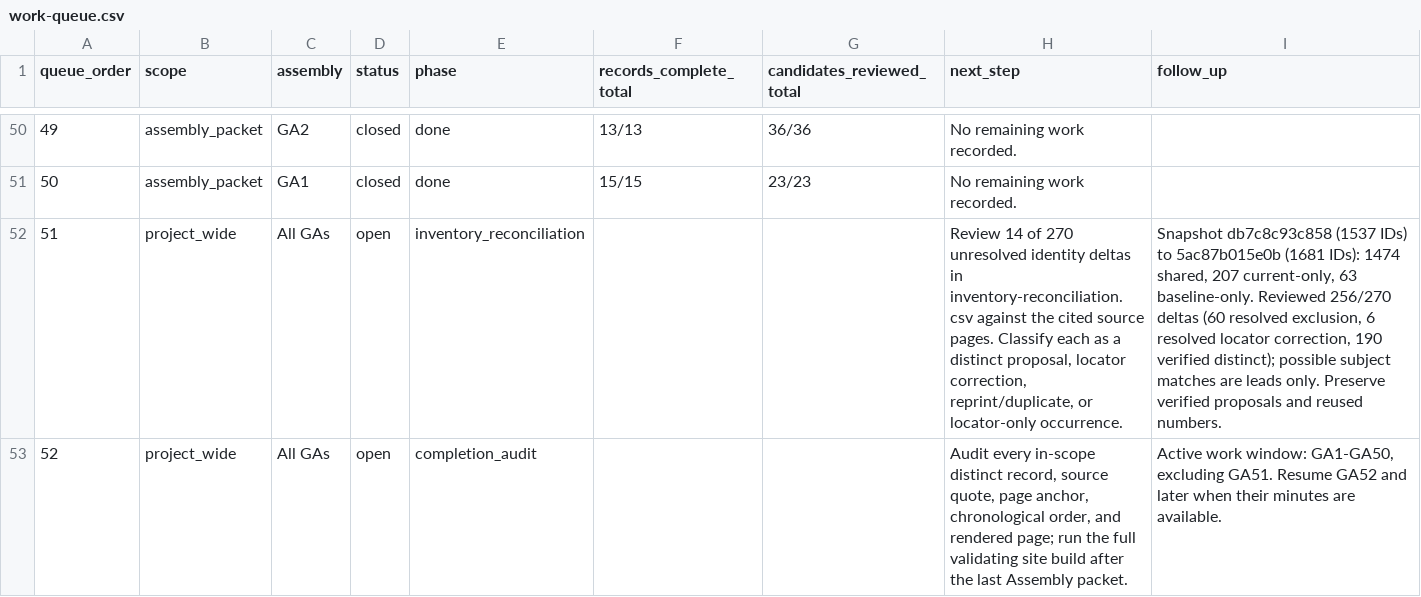
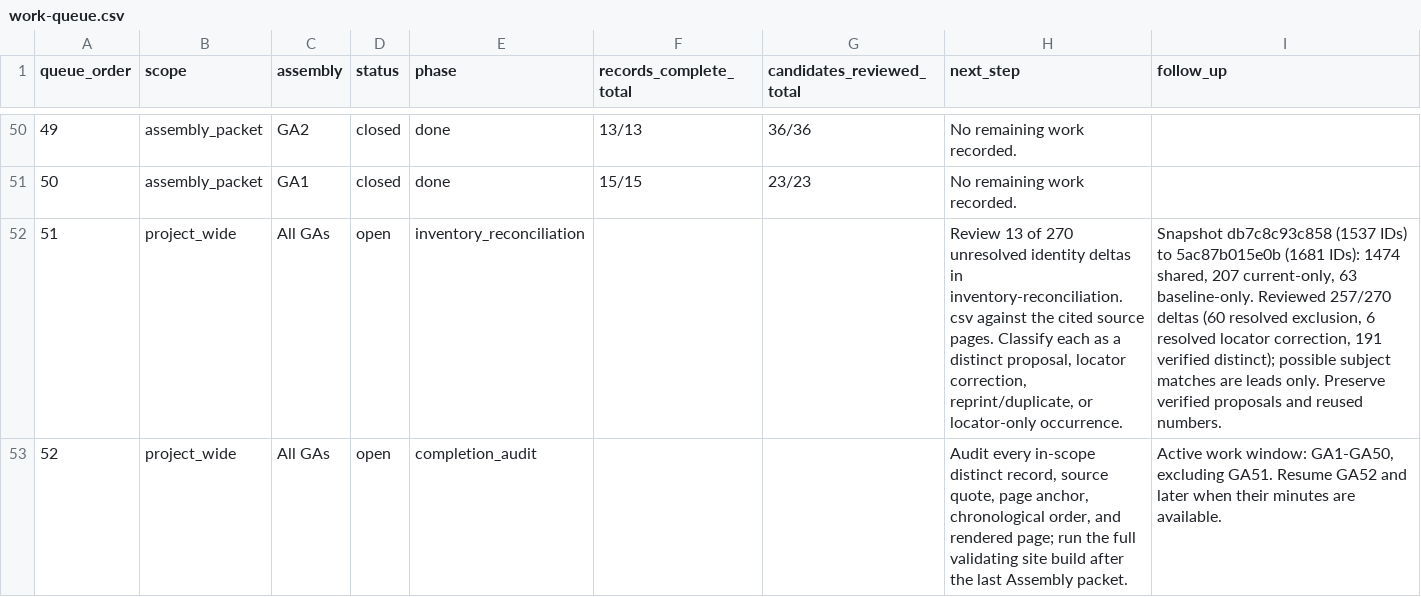
Before and after one commit to raymond-rishty/pca-ga, a CSV file: docs/overture-tracker/work-queue.csv, drawn as a sheet; only a part is shown, gaps mark what is left out.

```diff
--- a/docs/overture-tracker/work-queue.csv
+++ b/docs/overture-tracker/work-queue.csv
@@ -51,3 +51,3 @@
 50,assembly_packet,GA1,closed,done,15/15,23/23,No remaining work recorded.,
-51,project_wide,All GAs,open,inventory_reconciliation,,,"Review 14 of 270 unresolved identity deltas in inventory-reconciliation.csv against the cited source pages. Classify each as a distinct proposal, locator correction, reprint/duplicate, or locator-only occurrence.","Snapshot db7c8c93c858 (1537 IDs) to 5ac87b015e0b (1681 IDs): 1474 shared, 207 current-only, 63 baseline-only. Reviewed 256/270 deltas (60 resolved exclusion, 6 resolved locator correction, 190 verified distinct); possible subject matches are leads only. Preserve verified proposals and reused numbers."
+51,project_wide,All GAs,open,inventory_reconciliation,,,"Review 13 of 270 unresolved identity deltas in inventory-reconciliation.csv against the cited source pages. Classify each as a distinct proposal, locator correction, reprint/duplicate, or locator-only occurrence.","Snapshot db7c8c93c858 (1537 IDs) to 5ac87b015e0b (1681 IDs): 1474 shared, 207 current-only, 63 baseline-only. Reviewed 257/270 deltas (60 resolved exclusion, 6 resolved locator correction, 191 verified distinct); possible subject matches are leads only. Preserve verified proposals and reused numbers."
 52,project_wide,All GAs,open,completion_audit,,,"Audit every in-scope distinct record, source quote, page anchor, chronological order, and rendered page; run the full validating site build after the last Assembly packet.","Active work window: GA1-GA50, excluding GA51. Resume GA52 and later when their minutes are available."
```
Also changed, not shown: docs/overture-tracker/overtures.csv, 1 other file.
